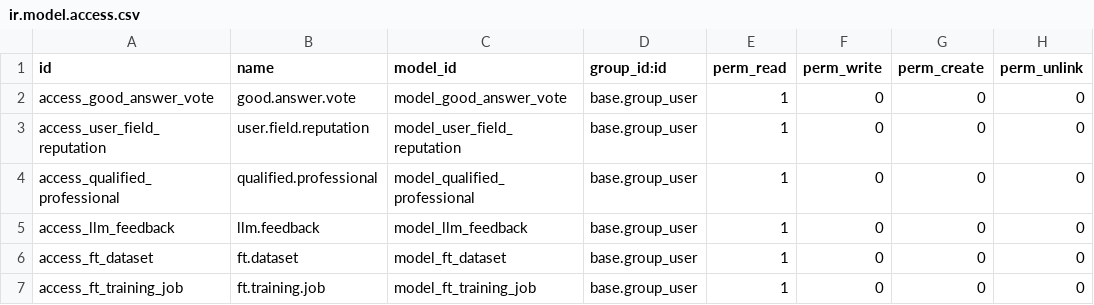
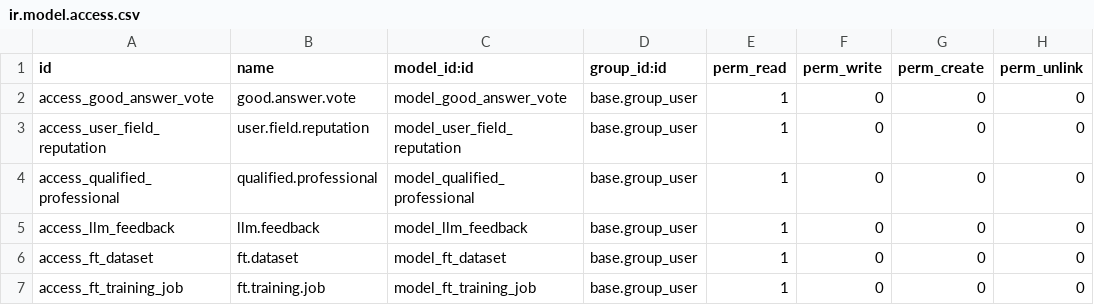
Before and after one commit to nettrades/nettrades-platform, a CSV file: odoo-modules/nettrades_good_answer/security/ir.model.access.csv, drawn as a sheet.

```diff
--- a/odoo-modules/nettrades_good_answer/security/ir.model.access.csv
+++ b/odoo-modules/nettrades_good_answer/security/ir.model.access.csv
@@ -1,2 +1,2 @@
-id,name,model_id,group_id:id,perm_read,perm_write,perm_create,perm_unlink
+id,name,model_id:id,group_id:id,perm_read,perm_write,perm_create,perm_unlink
 access_good_answer_vote,good.answer.vote,model_good_answer_vote,base.group_user,1,0,0,0
```
Also changed, not shown: odoo-modules/nettrades_core/security/ir.model.access.csv, 5 other files.
